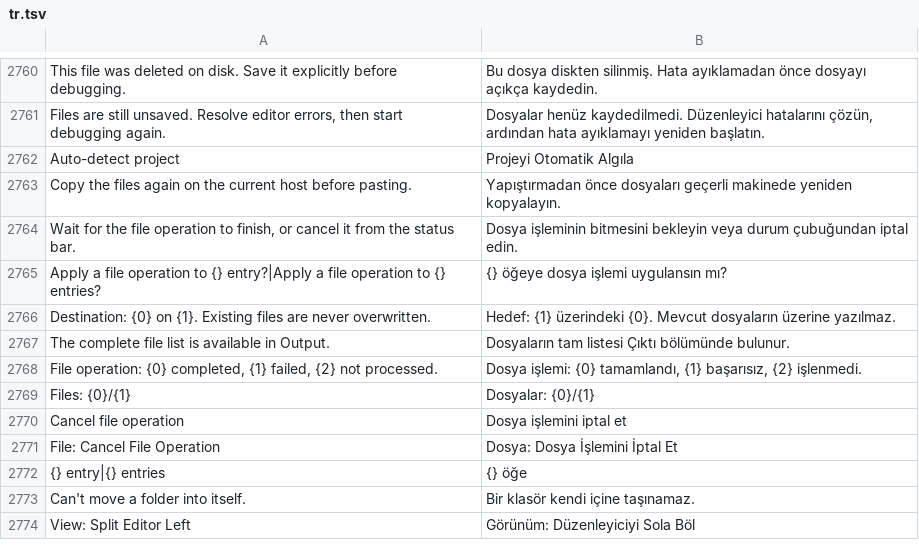
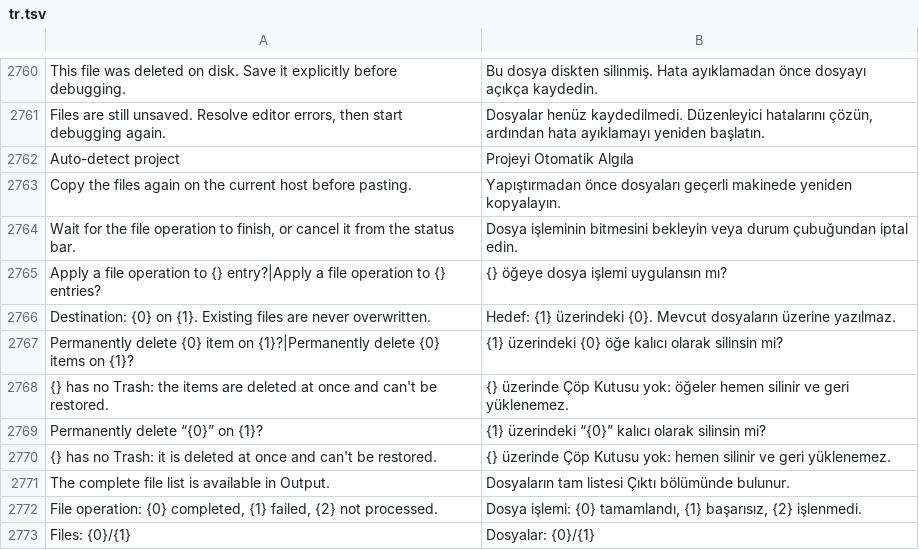
Before and after one commit to doancan/codeyard, a TSV file: crates/app/locales/tr.tsv, drawn as a sheet; only a part is shown, gaps mark what is left out; the shorter side is filled out with more unchanged rows; the diff names each change by its address in the sheet, - before the commit and + after, or states it on an @@ line.

Commit message:
Explorer bulk operations over SSH: permanent delete says so, real sshd tests
A delete on an SSH host is permanent (there is no Trash), so its question now
says so explicitly: "Permanently delete N items on <host>?" for a selection
and "Permanently delete “name” on <host>?" for one entry, with "<host> has no
Trash" in the detail, a critical alert, a "Delete Permanently" button and
Cancel as the cancel button. File questions name the connection's alias
instead of the host's internal label. The batch question is built by a pure
function, with English and Turkish strings.

Tests run against the throwaway sshd: a bulk copy (a taken name gets a copy
name), a cancelled cut, a bulk move where a taken name fails that entry alone
and stays on the clipboard, and a permanent bulk delete with its warning,
Cancel, and a file in a read-only folder failing alone; then a single folder
delete with the same warning. Q11 is marked done.

```diff
--- a/crates/app/locales/tr.tsv
+++ b/crates/app/locales/tr.tsv
+row 2767: Permanently delete {0} item on {1}?|Permanently delete {0} items on {1}? | {1} üzerindeki {0} öğe kalıcı olarak silinsin mi?
+row 2768: {} has no Trash: the items are deleted at once and can't be restored. | {} üzerinde Çöp Kutusu yok: öğeler hemen silinir ve geri yüklenemez.
+row 2769: Permanently delete “{0}” on {1}? | {1} üzerindeki “{0}” kalıcı olarak silinsin mi?
+row 2770: {} has no Trash: it is deleted at once and can't be restored. | {} üzerinde Çöp Kutusu yok: hemen silinir ve geri yüklenemez.
```
Also changed, not shown: crates/app/locales/template.tsv, 10 other files.
